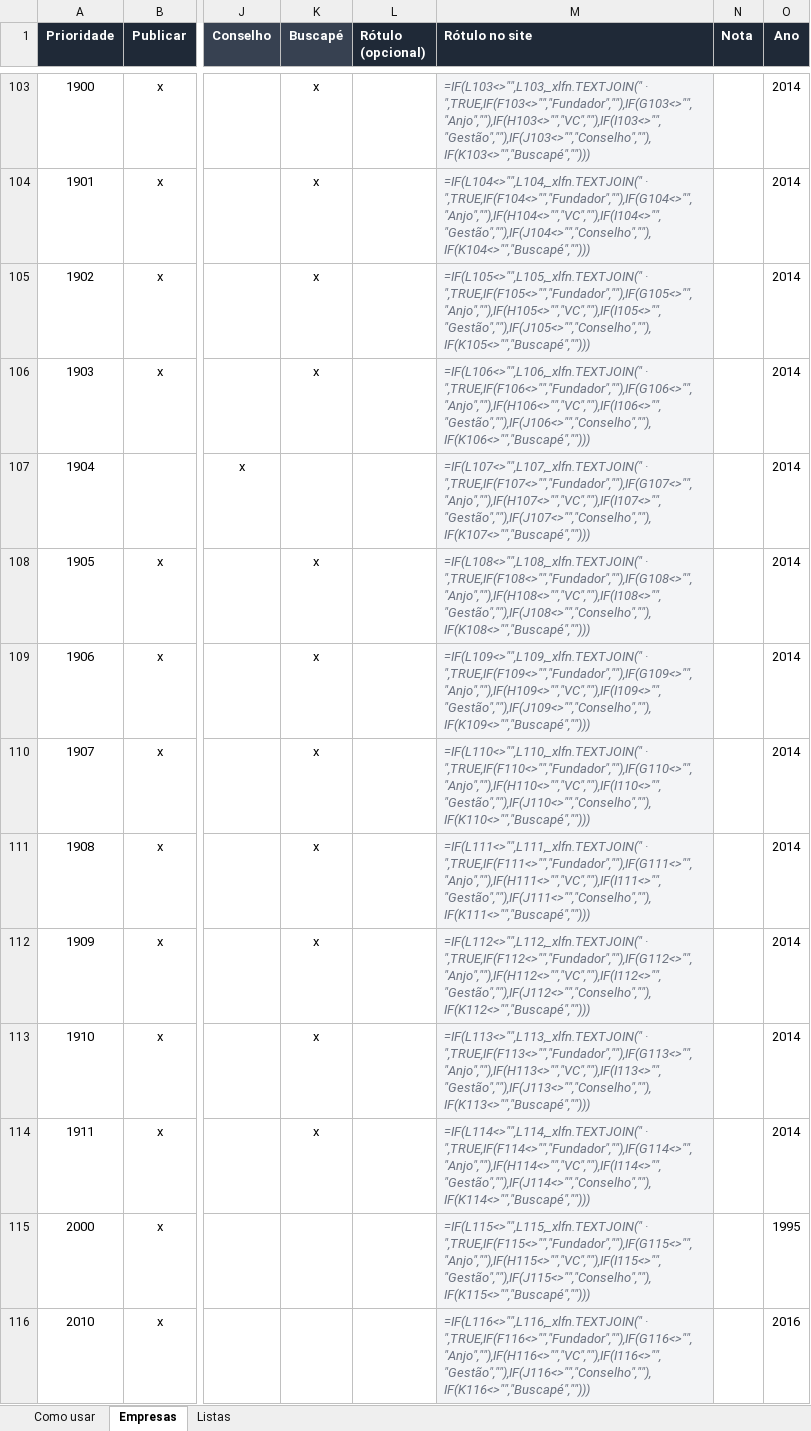
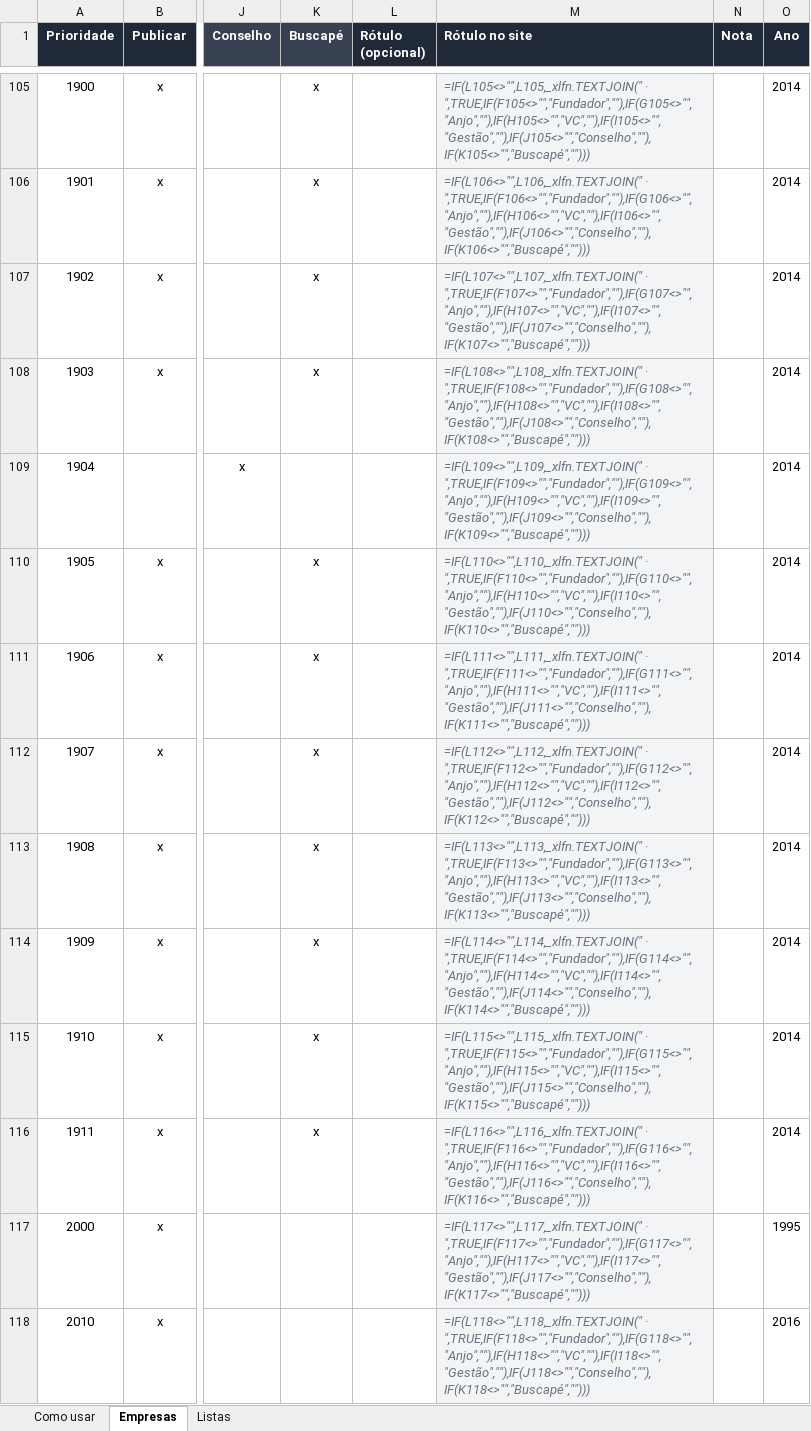
Before and after one commit to romerorodrigues77/romerorodrigues.com, an Excel workbook: data/portfolio.xlsx, sheet Empresas, drawn as a sheet; only a part is shown, gaps mark what is left out; values as stored, in another font and other column widths than the file's, no borders; formulas without a stored value are shown as written; addresses are those after the commit; the diff covers the shown part only; the diff names each change by its address in the sheet, - before the commit and + after, or states it on an @@ line.

```diff
--- a/data/portfolio.xlsx (sheet Empresas)
+++ b/data/portfolio.xlsx (sheet Empresas)
-M105 (Rótulo no site): =IF(L103<>"",L103,_xlfn.TEXTJOIN(" · ",TRUE,IF(F103<>"","Fundador",""),IF(G103<>"","Anjo",""),IF(H103<>"","VC",""),IF(I103<>"","Gestão",""),IF(J103<>"","Conselho",""),IF(K103<>"","Buscapé","")))
+M105 (Rótulo no site): =IF(L105<>"",L105,_xlfn.TEXTJOIN(" · ",TRUE,IF(F105<>"","Fundador",""),IF(G105<>"","Anjo",""),IF(H105<>"","VC",""),IF(I105<>"","Gestão",""),IF(J105<>"","Conselho",""),IF(K105<>"","Buscapé","")))
-M106 (Rótulo no site): =IF(L104<>"",L104,_xlfn.TEXTJOIN(" · ",TRUE,IF(F104<>"","Fundador",""),IF(G104<>"","Anjo",""),IF(H104<>"","VC",""),IF(I104<>"","Gestão",""),IF(J104<>"","Conselho",""),IF(K104<>"","Buscapé","")))
+M106 (Rótulo no site): =IF(L106<>"",L106,_xlfn.TEXTJOIN(" · ",TRUE,IF(F106<>"","Fundador",""),IF(G106<>"","Anjo",""),IF(H106<>"","VC",""),IF(I106<>"","Gestão",""),IF(J106<>"","Conselho",""),IF(K106<>"","Buscapé","")))
-M107 (Rótulo no site): =IF(L105<>"",L105,_xlfn.TEXTJOIN(" · ",TRUE,IF(F105<>"","Fundador",""),IF(G105<>"","Anjo",""),IF(H105<>"","VC",""),IF(I105<>"","Gestão",""),IF(J105<>"","Conselho",""),IF(K105<>"","Buscapé","")))
+M107 (Rótulo no site): =IF(L107<>"",L107,_xlfn.TEXTJOIN(" · ",TRUE,IF(F107<>"","Fundador",""),IF(G107<>"","Anjo",""),IF(H107<>"","VC",""),IF(I107<>"","Gestão",""),IF(J107<>"","Conselho",""),IF(K107<>"","Buscapé","")))
-M108 (Rótulo no site): =IF(L106<>"",L106,_xlfn.TEXTJOIN(" · ",TRUE,IF(F106<>"","Fundador",""),IF(G106<>"","Anjo",""),IF(H106<>"","VC",""),IF(I106<>"","Gestão",""),IF(J106<>"","Conselho",""),IF(K106<>"","Buscapé","")))
+M108 (Rótulo no site): =IF(L108<>"",L108,_xlfn.TEXTJOIN(" · ",TRUE,IF(F108<>"","Fundador",""),IF(G108<>"","Anjo",""),IF(H108<>"","VC",""),IF(I108<>"","Gestão",""),IF(J108<>"","Conselho",""),IF(K108<>"","Buscapé","")))
-M109 (Rótulo no site): =IF(L107<>"",L107,_xlfn.TEXTJOIN(" · ",TRUE,IF(F107<>"","Fundador",""),IF(G107<>"","Anjo",""),IF(H107<>"","VC",""),IF(I107<>"","Gestão",""),IF(J107<>"","Conselho",""),IF(K107<>"","Buscapé","")))
+M109 (Rótulo no site): =IF(L109<>"",L109,_xlfn.TEXTJOIN(" · ",TRUE,IF(F109<>"","Fundador",""),IF(G109<>"","Anjo",""),IF(H109<>"","VC",""),IF(I109<>"","Gestão",""),IF(J109<>"","Conselho",""),IF(K109<>"","Buscapé","")))
-M110 (Rótulo no site): =IF(L108<>"",L108,_xlfn.TEXTJOIN(" · ",TRUE,IF(F108<>"","Fundador",""),IF(G108<>"","Anjo",""),IF(H108<>"","VC",""),IF(I108<>"","Gestão",""),IF(J108<>"","Conselho",""),IF(K108<>"","Buscapé","")))
+M110 (Rótulo no site): =IF(L110<>"",L110,_xlfn.TEXTJOIN(" · ",TRUE,IF(F110<>"","Fundador",""),IF(G110<>"","Anjo",""),IF(H110<>"","VC",""),IF(I110<>"","Gestão",""),IF(J110<>"","Conselho",""),IF(K110<>"","Buscapé","")))
-M111 (Rótulo no site): =IF(L109<>"",L109,_xlfn.TEXTJOIN(" · ",TRUE,IF(F109<>"","Fundador",""),IF(G109<>"","Anjo",""),IF(H109<>"","VC",""),IF(I109<>"","Gestão",""),IF(J109<>"","Conselho",""),IF(K109<>"","Buscapé","")))
+M111 (Rótulo no site): =IF(L111<>"",L111,_xlfn.TEXTJOIN(" · ",TRUE,IF(F111<>"","Fundador",""),IF(G111<>"","Anjo",""),IF(H111<>"","VC",""),IF(I111<>"","Gestão",""),IF(J111<>"","Conselho",""),IF(K111<>"","Buscapé","")))
-M112 (Rótulo no site): =IF(L110<>"",L110,_xlfn.TEXTJOIN(" · ",TRUE,IF(F110<>"","Fundador",""),IF(G110<>"","Anjo",""),IF(H110<>"","VC",""),IF(I110<>"","Gestão",""),IF(J110<>"","Conselho",""),IF(K110<>"","Buscapé","")))
+M112 (Rótulo no site): =IF(L112<>"",L112,_xlfn.TEXTJOIN(" · ",TRUE,IF(F112<>"","Fundador",""),IF(G112<>"","Anjo",""),IF(H112<>"","VC",""),IF(I112<>"","Gestão",""),IF(J112<>"","Conselho",""),IF(K112<>"","Buscapé","")))
-M113 (Rótulo no site): =IF(L111<>"",L111,_xlfn.TEXTJOIN(" · ",TRUE,IF(F111<>"","Fundador",""),IF(G111<>"","Anjo",""),IF(H111<>"","VC",""),IF(I111<>"","Gestão",""),IF(J111<>"","Conselho",""),IF(K111<>"","Buscapé","")))
+M113 (Rótulo no site): =IF(L113<>"",L113,_xlfn.TEXTJOIN(" · ",TRUE,IF(F113<>"","Fundador",""),IF(G113<>"","Anjo",""),IF(H113<>"","VC",""),IF(I113<>"","Gestão",""),IF(J113<>"","Conselho",""),IF(K113<>"","Buscapé","")))
-M114 (Rótulo no site): =IF(L112<>"",L112,_xlfn.TEXTJOIN(" · ",TRUE,IF(F112<>"","Fundador",""),IF(G112<>"","Anjo",""),IF(H112<>"","VC",""),IF(I112<>"","Gestão",""),IF(J112<>"","Conselho",""),IF(K112<>"","Buscapé","")))
+M114 (Rótulo no site): =IF(L114<>"",L114,_xlfn.TEXTJOIN(" · ",TRUE,IF(F114<>"","Fundador",""),IF(G114<>"","Anjo",""),IF(H114<>"","VC",""),IF(I114<>"","Gestão",""),IF(J114<>"","Conselho",""),IF(K114<>"","Buscapé","")))
-M115 (Rótulo no site): =IF(L113<>"",L113,_xlfn.TEXTJOIN(" · ",TRUE,IF(F113<>"","Fundador",""),IF(G113<>"","Anjo",""),IF(H113<>"","VC",""),IF(I113<>"","Gestão",""),IF(J113<>"","Conselho",""),IF(K113<>"","Buscapé","")))
+M115 (Rótulo no site): =IF(L115<>"",L115,_xlfn.TEXTJOIN(" · ",TRUE,IF(F115<>"","Fundador",""),IF(G115<>"","Anjo",""),IF(H115<>"","VC",""),IF(I115<>"","Gestão",""),IF(J115<>"","Conselho",""),IF(K115<>"","Buscapé","")))
-M116 (Rótulo no site): =IF(L114<>"",L114,_xlfn.TEXTJOIN(" · ",TRUE,IF(F114<>"","Fundador",""),IF(G114<>"","Anjo",""),IF(H114<>"","VC",""),IF(I114<>"","Gestão",""),IF(J114<>"","Conselho",""),IF(K114<>"","Buscapé","")))
+M116 (Rótulo no site): =IF(L116<>"",L116,_xlfn.TEXTJOIN(" · ",TRUE,IF(F116<>"","Fundador",""),IF(G116<>"","Anjo",""),IF(H116<>"","VC",""),IF(I116<>"","Gestão",""),IF(J116<>"","Conselho",""),IF(K116<>"","Buscapé","")))
-M117 (Rótulo no site): =IF(L115<>"",L115,_xlfn.TEXTJOIN(" · ",TRUE,IF(F115<>"","Fundador",""),IF(G115<>"","Anjo",""),IF(H115<>"","VC",""),IF(I115<>"","Gestão",""),IF(J115<>"","Conselho",""),IF(K115<>"","Buscapé","")))
+M117 (Rótulo no site): =IF(L117<>"",L117,_xlfn.TEXTJOIN(" · ",TRUE,IF(F117<>"","Fundador",""),IF(G117<>"","Anjo",""),IF(H117<>"","VC",""),IF(I117<>"","Gestão",""),IF(J117<>"","Conselho",""),IF(K117<>"","Buscapé","")))
-M118 (Rótulo no site): =IF(L116<>"",L116,_xlfn.TEXTJOIN(" · ",TRUE,IF(F116<>"","Fundador",""),IF(G116<>"","Anjo",""),IF(H116<>"","VC",""),IF(I116<>"","Gestão",""),IF(J116<>"","Conselho",""),IF(K116<>"","Buscapé","")))
+M118 (Rótulo no site): =IF(L118<>"",L118,_xlfn.TEXTJOIN(" · ",TRUE,IF(F118<>"","Fundador",""),IF(G118<>"","Anjo",""),IF(H118<>"","VC",""),IF(I118<>"","Gestão",""),IF(J118<>"","Conselho",""),IF(K118<>"","Buscapé","")))
```
Also changed, not shown: 2 added rows and 93 edited cells elsewhere in this sheet, 10 other files.
